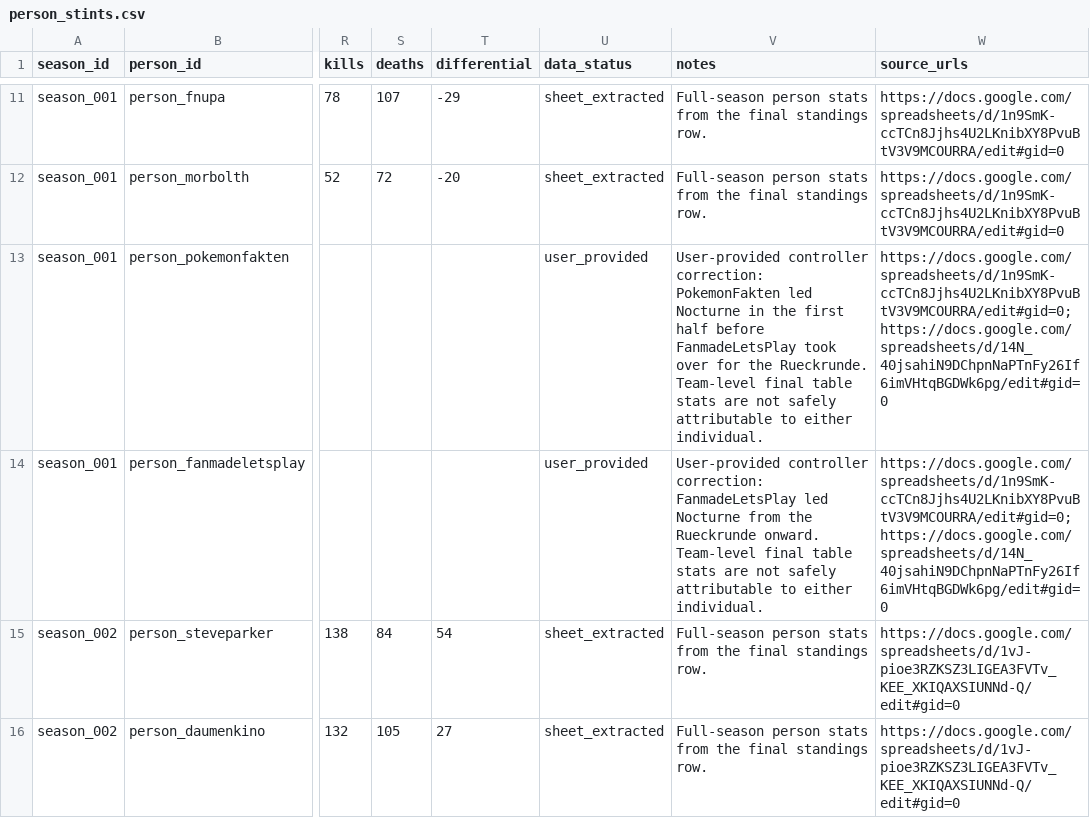
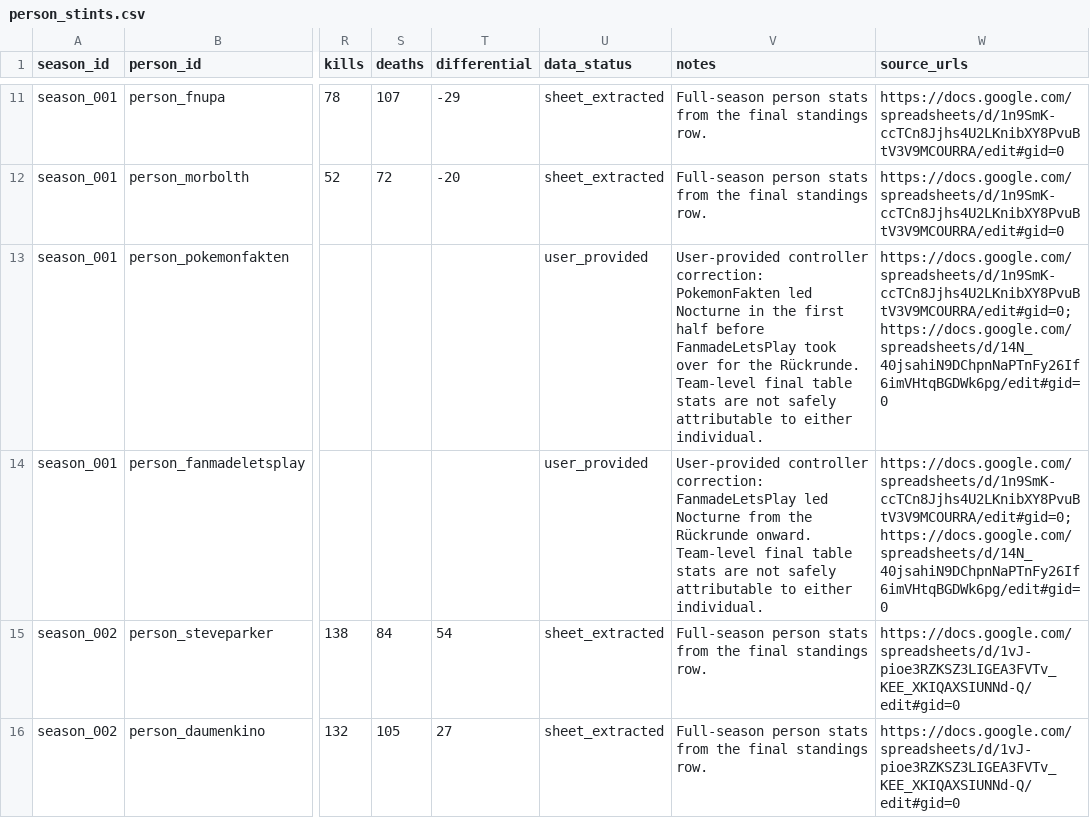
Before and after one commit to FullLifeGames/GPLHistoryVisualizer, a CSV file: data/normalized/person_stints.csv, drawn as a sheet; only a part is shown, gaps mark what is left out; the diff names each change by its address in the sheet, - before the commit and + after, or states it on an @@ line.

```diff
--- a/data/normalized/person_stints.csv
+++ b/data/normalized/person_stints.csv
-V13 (notes): …for the Rueckrunde. Team-level final…
+V13 (notes): …for the Rückrunde. Team-level final…
-V14 (notes): …from the Rueckrunde onward. Team-level…
+V14 (notes): …from the Rückrunde onward. Team-level…
```
Also changed, not shown: data/normalized/data_quality.csv, data/normalized/season_storylines.csv, 26 other files.
